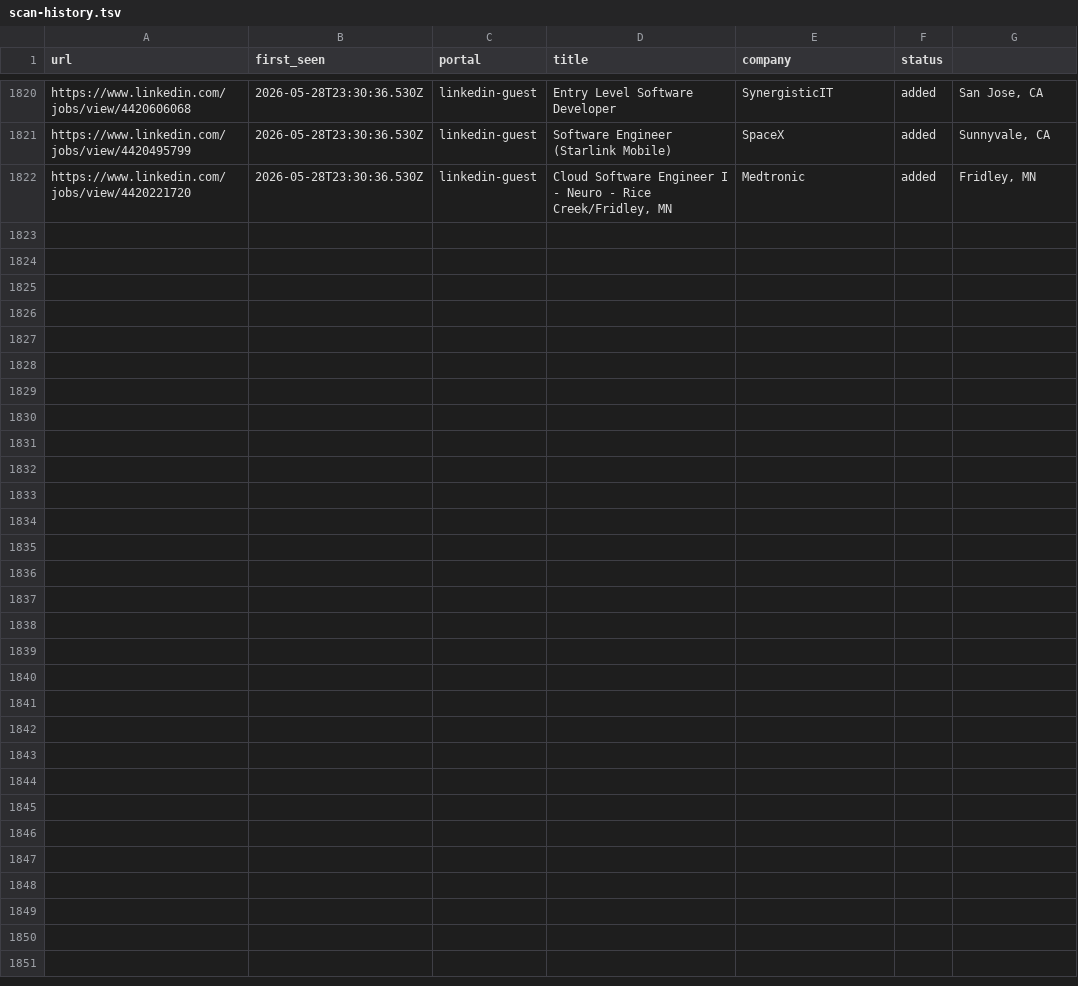
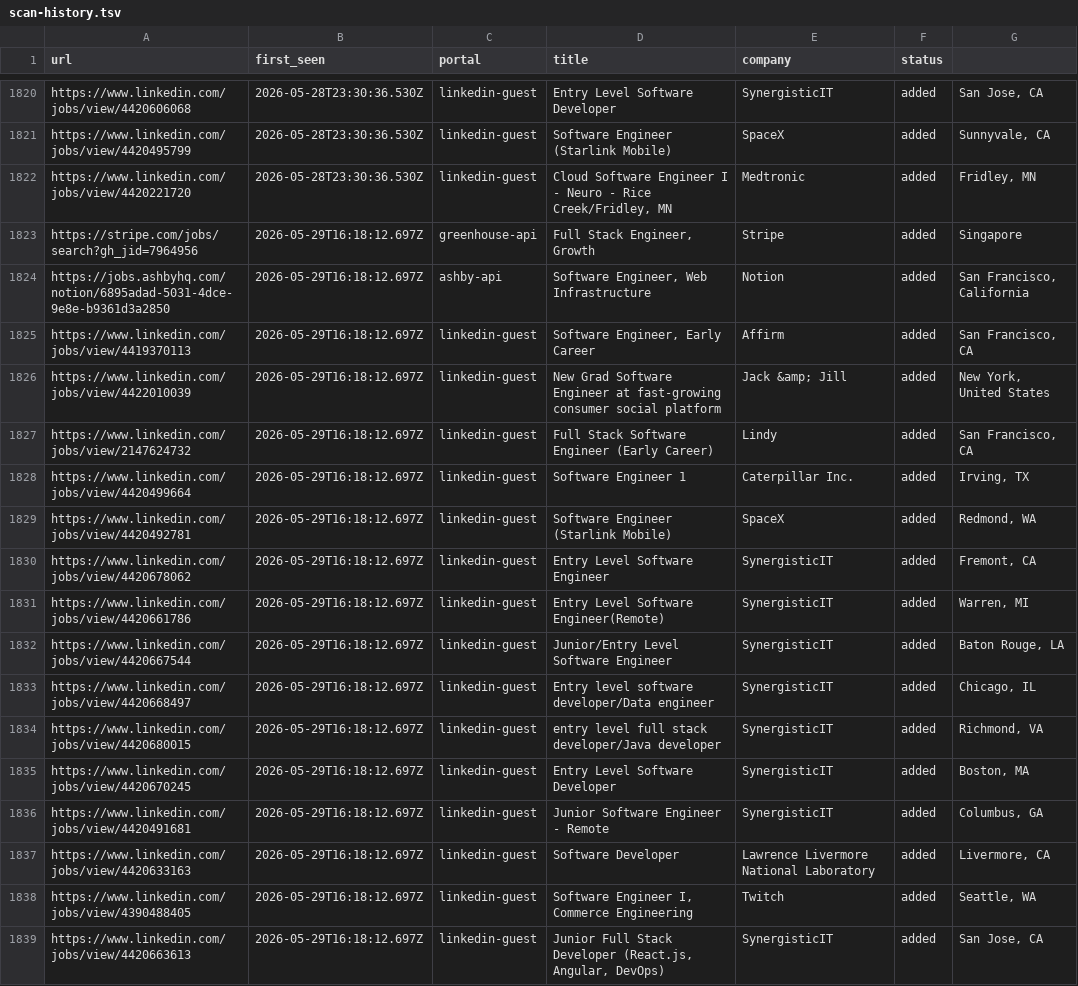
Before and after one commit to Kapo1123/career-ops, a TSV file: data/scan-history.tsv, drawn as a sheet; only a part is shown, gaps mark what is left out; the diff names each change by its address in the sheet, - before the commit and + after, or states it on an @@ line.

```diff
--- a/data/scan-history.tsv
+++ b/data/scan-history.tsv
+row 1823: https://stripe.com/jobs/search?gh_jid=7964956 | 2026-05-29T16:18:12.697Z | greenhouse-api | Full Stack Engineer, Growth | Stripe | added | Singapore
+row 1824: https://jobs.ashbyhq.com/notion/6895adad-5031-4dce-9e8e-b9361d3a2850 | 2026-05-29T16:18:12.697Z | ashby-api | Software Engineer, Web Infrastructure | Notion | added | San Francisco, California
+row 1825: https://www.linkedin.com/jobs/view/4419370113 | 2026-05-29T16:18:12.697Z | linkedin-guest | Software Engineer, Early Career | Affirm | added | San Francisco, CA
+row 1826: https://www.linkedin.com/jobs/view/4422010039 | 2026-05-29T16:18:12.697Z | linkedin-guest | New Grad Software Engineer at fast-growing consumer social platform | Jack &amp; Jill | added | New York, United States
+row 1827: https://www.linkedin.com/jobs/view/2147624732 | 2026-05-29T16:18:12.697Z | linkedin-guest | Full Stack Software Engineer (Early Career) | Lindy | added | San Francisco, CA
+row 1828: https://www.linkedin.com/jobs/view/4420499664 | 2026-05-29T16:18:12.697Z | linkedin-guest | Software Engineer 1 | Caterpillar Inc. | added | Irving, TX
+row 1829: https://www.linkedin.com/jobs/view/4420492781 | 2026-05-29T16:18:12.697Z | linkedin-guest | Software Engineer (Starlink Mobile) | SpaceX | added | Redmond, WA
+row 1830: https://www.linkedin.com/jobs/view/4420678062 | 2026-05-29T16:18:12.697Z | linkedin-guest | Entry Level Software Engineer | SynergisticIT | added | Fremont, CA
+row 1831: https://www.linkedin.com/jobs/view/4420661786 | 2026-05-29T16:18:12.697Z | linkedin-guest | Entry Level Software Engineer(Remote) | SynergisticIT | added | Warren, MI
+row 1832: https://www.linkedin.com/jobs/view/4420667544 | 2026-05-29T16:18:12.697Z | linkedin-guest | Junior/Entry Level Software Engineer | SynergisticIT | added | Baton Rouge, LA
+row 1833: https://www.linkedin.com/jobs/view/4420668497 | 2026-05-29T16:18:12.697Z | linkedin-guest | Entry level software developer/Data engineer | SynergisticIT | added | Chicago, IL
+row 1834: https://www.linkedin.com/jobs/view/4420680015 | 2026-05-29T16:18:12.697Z | linkedin-guest | entry level full stack developer/Java developer | SynergisticIT | added | Richmond, VA
+row 1835: https://www.linkedin.com/jobs/view/4420670245 | 2026-05-29T16:18:12.697Z | linkedin-guest | Entry Level Software Developer | SynergisticIT | added | Boston, MA
+row 1836: https://www.linkedin.com/jobs/view/4420491681 | 2026-05-29T16:18:12.697Z | linkedin-guest | Junior Software Engineer - Remote | SynergisticIT | added | Columbus, GA
+row 1837: https://www.linkedin.com/jobs/view/4420633163 | 2026-05-29T16:18:12.697Z | linkedin-guest | Software Developer | Lawrence Livermore National Laboratory | added | Livermore, CA
+row 1838: https://www.linkedin.com/jobs/view/4390488405 | 2026-05-29T16:18:12.697Z | linkedin-guest | Software Engineer I, Commerce Engineering | Twitch | added | Seattle, WA
+row 1839: https://www.linkedin.com/jobs/view/4420663613 | 2026-05-29T16:18:12.697Z | linkedin-guest | Junior Full Stack Developer (React.js, Angular, DevOps) | SynergisticIT | added | San Jose, CA
```
Also changed, not shown: 1 other file.
